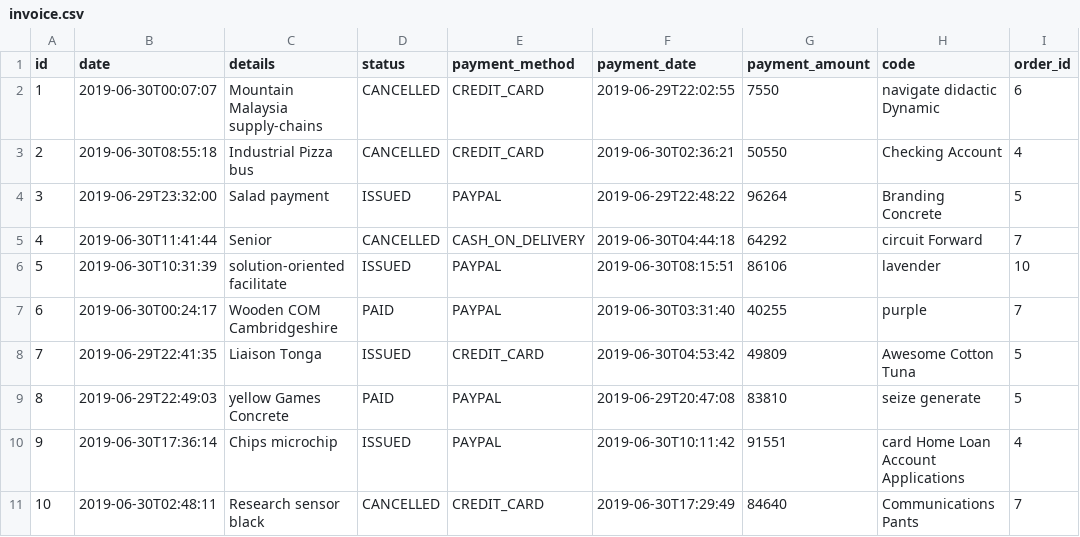
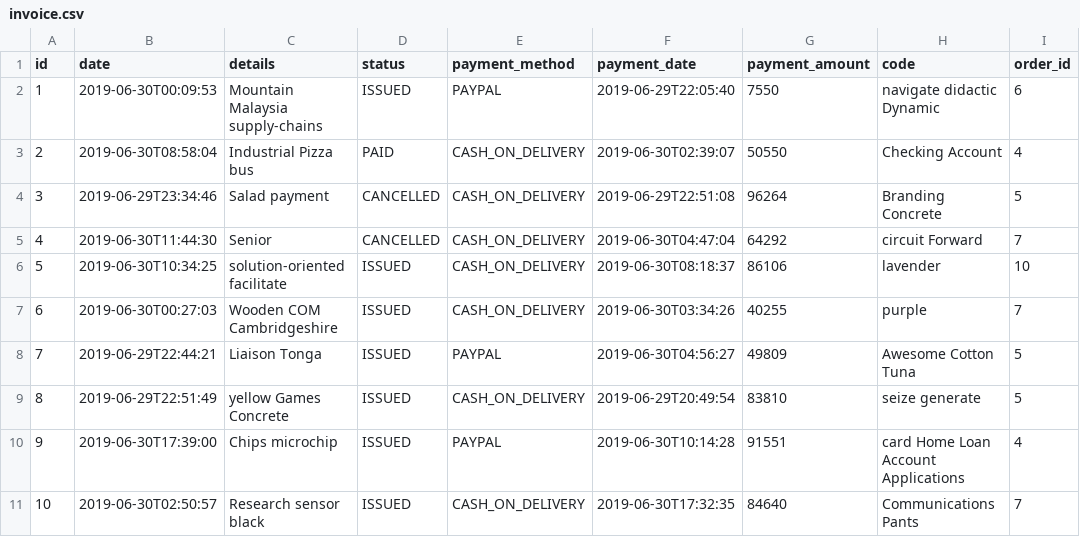
Before and after one commit to Mesqualito/example_jhipster_ecommerceapp, a CSV file: src/main/resources/config/liquibase/data/invoice.csv, drawn as a sheet.

```diff
--- a/src/main/resources/config/liquibase/data/invoice.csv
+++ b/src/main/resources/config/liquibase/data/invoice.csv
@@ -1,11 +1,11 @@
 id;date;details;status;payment_method;payment_date;payment_amount;code;order_id
-1;2019-06-30T00:07:07;Mountain Malaysia supply-chains;CANCELLED;CREDIT_CARD;2019-06-29T22:02:55;7550;navigate didactic Dynamic;6
-2;2019-06-30T08:55:18;Industrial Pizza bus;CANCELLED;CREDIT_CARD;2019-06-30T02:36:21;50550;Checking Account;4
-3;2019-06-29T23:32:00;Salad payment;ISSUED;PAYPAL;2019-06-29T22:48:22;96264;Branding Concrete;5
-4;2019-06-30T11:41:44;Senior;CANCELLED;CASH_ON_DELIVERY;2019-06-30T04:44:18;64292;circuit Forward;7
-5;2019-06-30T10:31:39;solution-oriented facilitate;ISSUED;PAYPAL;2019-06-30T08:15:51;86106;lavender;10
-6;2019-06-30T00:24:17;Wooden COM Cambridgeshire;PAID;PAYPAL;2019-06-30T03:31:40;40255;purple;7
-7;2019-06-29T22:41:35;Liaison Tonga;ISSUED;CREDIT_CARD;2019-06-30T04:53:42;49809;Awesome Cotton Tuna;5
-8;2019-06-29T22:49:03;yellow Games Concrete;PAID;PAYPAL;2019-06-29T20:47:08;83810;seize generate;5
-9;2019-06-30T17:36:14;Chips microchip;ISSUED;PAYPAL;2019-06-30T10:11:42;91551;card Home Loan Account Applications;4
-10;2019-06-30T02:48:11;Research sensor black;CANCELLED;CREDIT_CARD;2019-06-30T17:29:49;84640;Communications Pants;7
+1;2019-06-30T00:09:53;Mountain Malaysia supply-chains;ISSUED;PAYPAL;2019-06-29T22:05:40;7550;navigate didactic Dynamic;6
+2;2019-06-30T08:58:04;Industrial Pizza bus;PAID;CASH_ON_DELIVERY;2019-06-30T02:39:07;50550;Checking Account;4
+3;2019-06-29T23:34:46;Salad payment;CANCELLED;CASH_ON_DELIVERY;2019-06-29T22:51:08;96264;Branding Concrete;5
+4;2019-06-30T11:44:30;Senior;CANCELLED;CASH_ON_DELIVERY;2019-06-30T04:47:04;64292;circuit Forward;7
+5;2019-06-30T10:34:25;solution-oriented facilitate;ISSUED;CASH_ON_DELIVERY;2019-06-30T08:18:37;86106;lavender;10
+6;2019-06-30T00:27:03;Wooden COM Cambridgeshire;ISSUED;CASH_ON_DELIVERY;2019-06-30T03:34:26;40255;purple;7
+7;2019-06-29T22:44:21;Liaison Tonga;ISSUED;PAYPAL;2019-06-30T04:56:27;49809;Awesome Cotton Tuna;5
+8;2019-06-29T22:51:49;yellow Games Concrete;ISSUED;CASH_ON_DELIVERY;2019-06-29T20:49:54;83810;seize generate;5
+9;2019-06-30T17:39:00;Chips microchip;ISSUED;PAYPAL;2019-06-30T10:14:28;91551;card Home Loan Account Applications;4
+10;2019-06-30T02:50:57;Research sensor black;ISSUED;CASH_ON_DELIVERY;2019-06-30T17:32:35;84640;Communications Pants;7
```
Also changed, not shown: src/main/resources/config/liquibase/data/customer.csv, src/main/resources/config/liquibase/data/order_item.csv, 31 other files.
